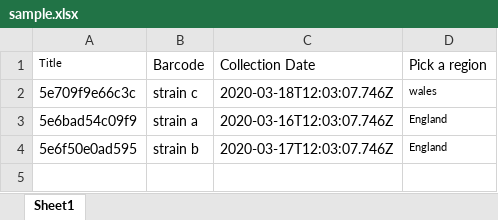
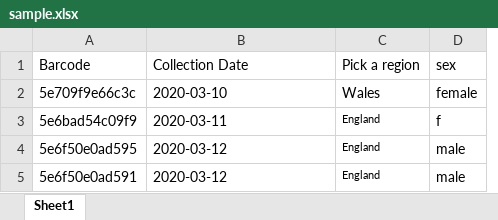
Before and after one commit to cgps-cog-uk/metadata.cog-uk.io, an Excel workbook: sample.xlsx, sheet Sheet1, drawn as a sheet; values as stored, in another font and other column widths than the file's, no borders; removed rows and columns are numbered as before the commit, all else as after; the diff names each change by its address in the sheet, - before the commit and + after, or states it on an @@ line.

Commit message:
Update sample.xlsx

```diff
--- a/sample.xlsx (sheet Sheet1)
+++ b/sample.xlsx (sheet Sheet1)
-column B (Barcode), rows 2-4: strain c | strain a | strain b
+column D (sex), rows 2-4: female | f | male
-A1: Title
+A1: Barcode
@@ A1 text size: larger @@
-B2 (Collection Date): 2020-03-18T12:03:07.746Z
+B2 (Collection Date): 2020-03-10
-C2 (Pick a region): wales
+C2 (Pick a region): Wales
@@ C2 text size: larger @@
-B3 (Collection Date): 2020-03-16T12:03:07.746Z
+B3 (Collection Date): 2020-03-11
-B4 (Collection Date): 2020-03-17T12:03:07.746Z
+B4 (Collection Date): 2020-03-12
+row 5: 5e6f50e0ad591 | 2020-03-12 | England | male
```
